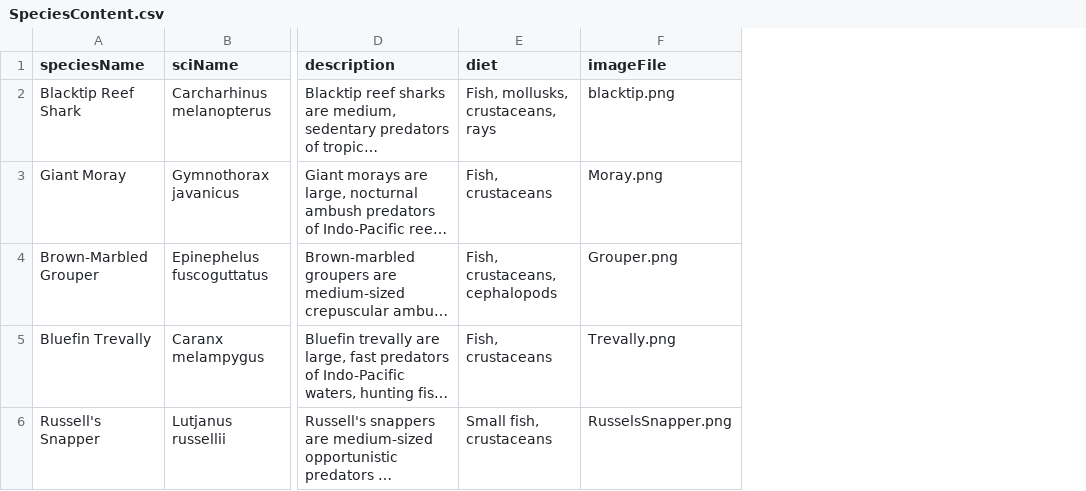
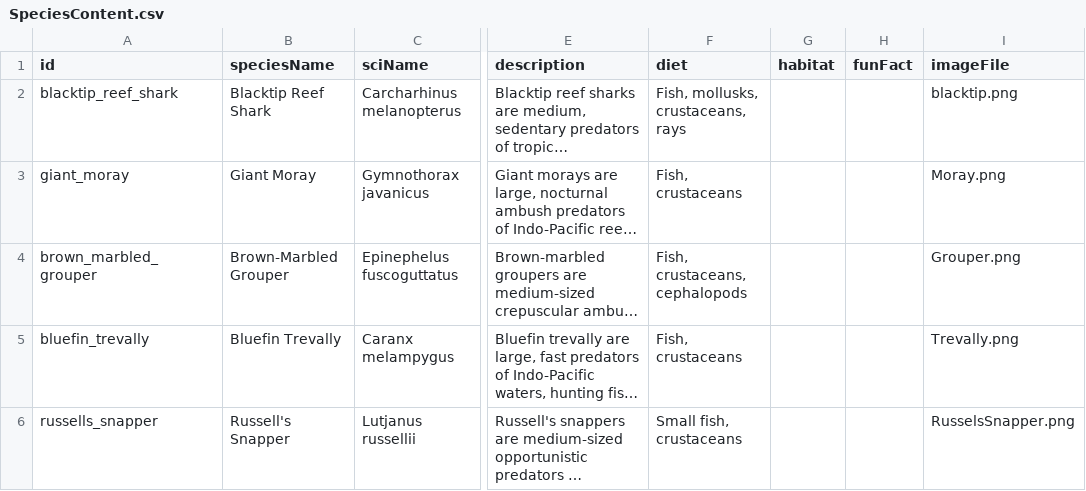
Before and after one commit to W3ngyaka/OceanX-MP, a CSV file: OceanX MP/Assets/StreamingAssets/SpeciesContent.csv, drawn as a sheet; only a part is shown, gaps mark what is left out; long unchanged cells end in …; the diff covers the shown part only; the diff names each change by its address in the sheet, - before the commit and + after, or states it on an @@ line.

Commit message:
Editable content pipeline: live-fetch CSV + Alucia events + stable ids
- alucia_lines.csv reworked to Event/Species/Mood/Weight/Text/Notes: variants
  (weighted, no-repeat) + species-scoped ecological events
  (overpopulated/underpopulated/extinct/added) + instruction block. Original
  wording preserved.
- SpeciesContent.csv: added stable id (+ habitat/funFact) columns.
- New Junheng/Scripts/Content/: ContentService (remote fetch -> cache -> baked ->
  hardcoded fallback; fixes Android tablet editing), CsvUtil (shared parser),
  AluciaEcologyEvents (drives Alucia from live sim balance).
- EcosystemSimulationGPU: public GetBalance() + SpeciesBalance enum (reuses ratio logic).
- AluciaLines + SpeciesContentDB reworked (backward-compatible: Get() unchanged);
  SpeciesData.contentId + one-line ModalController lookup for rename/translation-safe cards.
- HANDOFF updated: content pipeline, Google Sheet ("OceanX Content") + publish steps,
  and multi-language as future work.

```diff
--- a/OceanX MP/Assets/StreamingAssets/SpeciesContent.csv
+++ b/OceanX MP/Assets/StreamingAssets/SpeciesContent.csv
+column A (id), rows 2-6: blacktip_reef_shark | giant_moray | brown_marbled_grouper | bluefin_trevally | russells_snapper
+column G (habitat), empty
+column H (funFact), empty
```
Also changed, not shown: 2 edited cells elsewhere in this file, OceanX MP/Assets/StreamingAssets/alucia_lines.csv, 13 other files.
